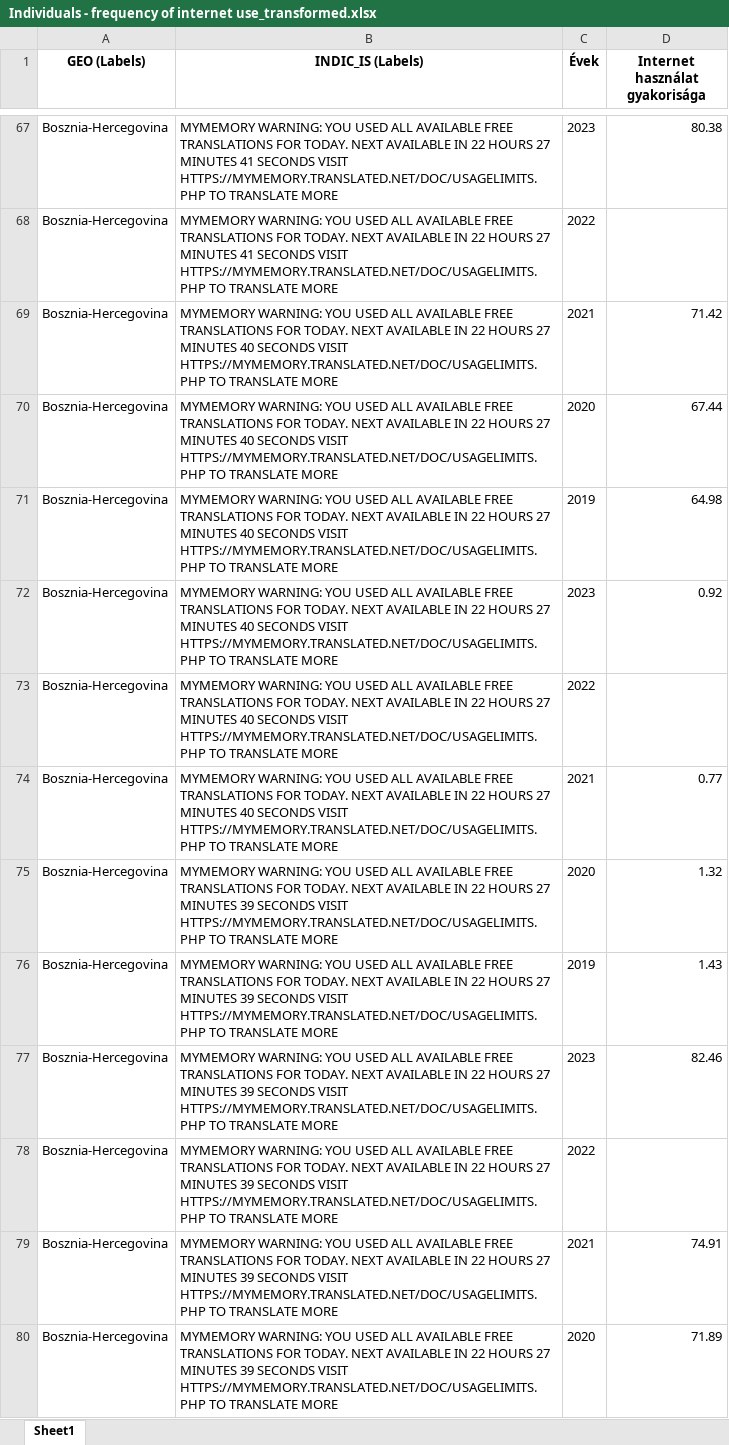
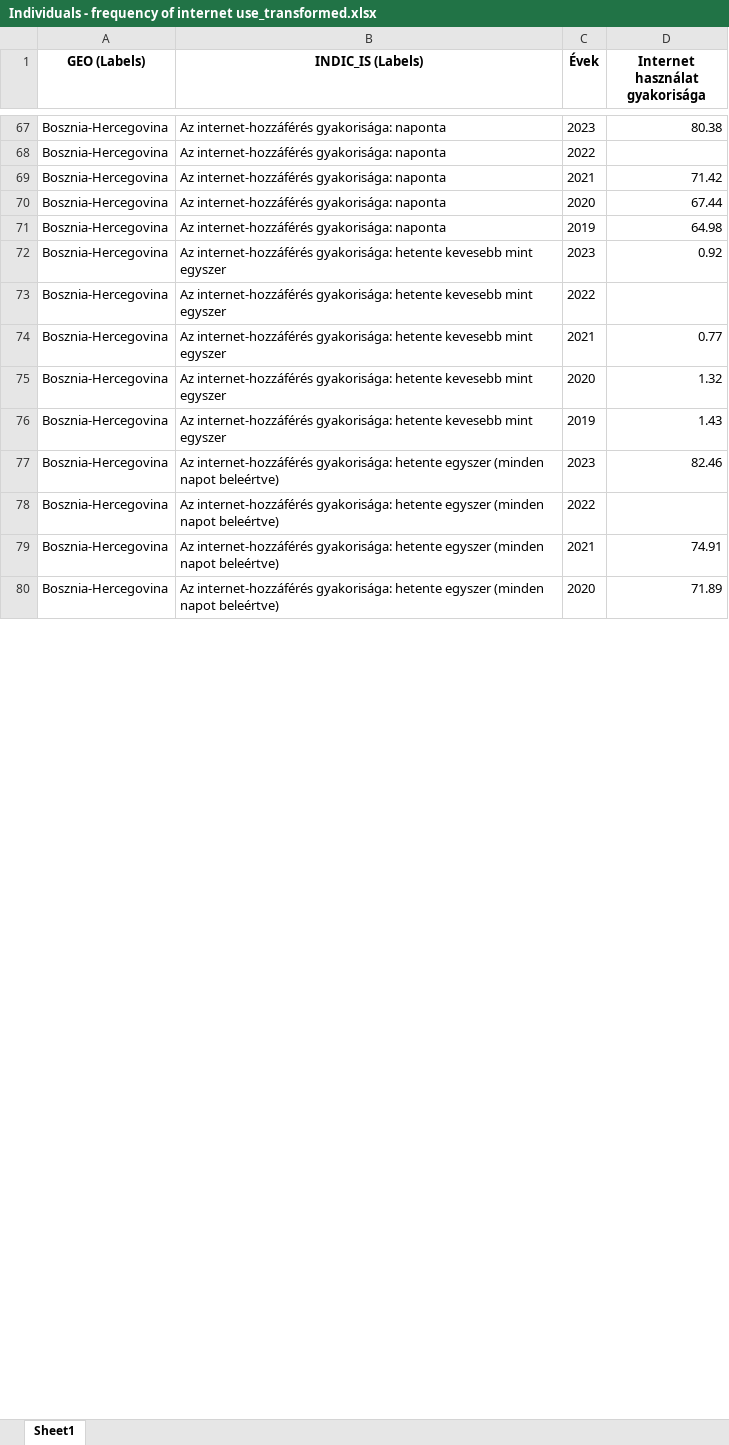
Before and after one commit to karikaseszter/adat_tisztitas_pd, an Excel workbook: data/Individuals - frequency of internet use_transformed.xlsx, sheet Sheet1, drawn as a sheet; only a part is shown, gaps mark what is left out; values as stored, in another font and other column widths than the file's, no borders; the diff covers the shown part only; the diff names each change by its address in the sheet, - before the commit and + after, or states it on an @@ line.

```diff
--- a/data/Individuals - frequency of internet use_transformed.xlsx (sheet Sheet1)
+++ b/data/Individuals - frequency of internet use_transformed.xlsx (sheet Sheet1)
-B67:B68 (INDIC_IS (Labels)): MYMEMORY WARNING: YOU USED ALL AVAILABLE FREE TRANSLATIONS FOR TODAY. NEXT AVAILABLE IN 22 HOURS 27 MINUTES 41 SECONDS VISIT HTTPS://MYMEMORY.TRANSLATED.NET/DOC/USAGELIMITS.PHP TO TRANSLATE MORE
+B67:B68 (INDIC_IS (Labels)): Az internet-hozzáférés gyakorisága: naponta
-B69:B71 (INDIC_IS (Labels)): MYMEMORY WARNING: YOU USED ALL AVAILABLE FREE TRANSLATIONS FOR TODAY. NEXT AVAILABLE IN 22 HOURS 27 MINUTES 40 SECONDS VISIT HTTPS://MYMEMORY.TRANSLATED.NET/DOC/USAGELIMITS.PHP TO TRANSLATE MORE
+B69:B71 (INDIC_IS (Labels)): Az internet-hozzáférés gyakorisága: naponta
-B72:B74 (INDIC_IS (Labels)): MYMEMORY WARNING: YOU USED ALL AVAILABLE FREE TRANSLATIONS FOR TODAY. NEXT AVAILABLE IN 22 HOURS 27 MINUTES 40 SECONDS VISIT HTTPS://MYMEMORY.TRANSLATED.NET/DOC/USAGELIMITS.PHP TO TRANSLATE MORE
+B72:B74 (INDIC_IS (Labels)): Az internet-hozzáférés gyakorisága: hetente kevesebb mint egyszer
-B75:B76 (INDIC_IS (Labels)): MYMEMORY WARNING: YOU USED ALL AVAILABLE FREE TRANSLATIONS FOR TODAY. NEXT AVAILABLE IN 22 HOURS 27 MINUTES 39 SECONDS VISIT HTTPS://MYMEMORY.TRANSLATED.NET/DOC/USAGELIMITS.PHP TO TRANSLATE MORE
+B75:B76 (INDIC_IS (Labels)): Az internet-hozzáférés gyakorisága: hetente kevesebb mint egyszer
-B77:B80 (INDIC_IS (Labels)): MYMEMORY WARNING: YOU USED ALL AVAILABLE FREE TRANSLATIONS FOR TODAY. NEXT AVAILABLE IN 22 HOURS 27 MINUTES 39 SECONDS VISIT HTTPS://MYMEMORY.TRANSLATED.NET/DOC/USAGELIMITS.PHP TO TRANSLATE MORE
+B77:B80 (INDIC_IS (Labels)): Az internet-hozzáférés gyakorisága: hetente egyszer (minden napot beleértve)
```
Also changed, not shown: 755 edited cells elsewhere in this sheet, data/Households - level of internet access_transformed.xlsx, data/Individuals - devices used to access the internet_transformed.xlsx, 9 other files.
